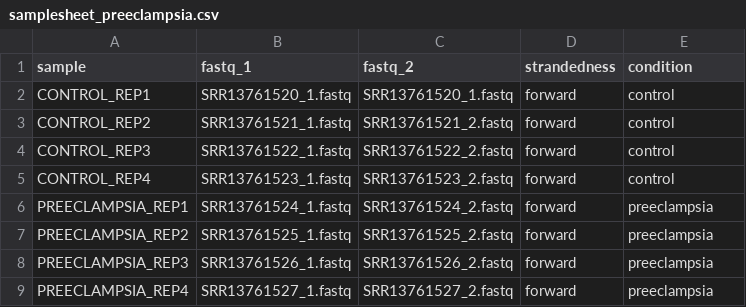
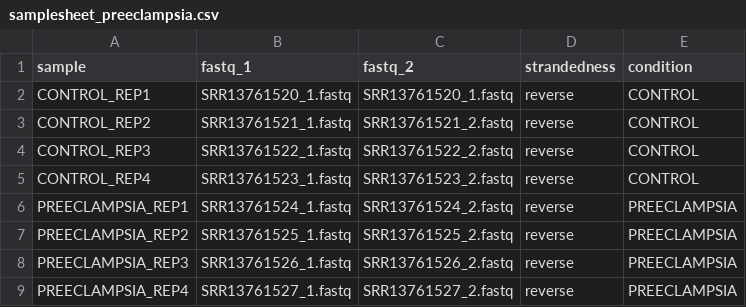
Before and after one commit to i-weber/Internship_project_RNAseq, a CSV file: Pre-eclampsia_dataset_raw_and_processed/samplesheet_preeclampsia.csv, drawn as a sheet.

Commit message:
Modify GPU and CPU options; update samplesheet reverse

```diff
--- a/Pre-eclampsia_dataset_raw_and_processed/samplesheet_preeclampsia.csv
+++ b/Pre-eclampsia_dataset_raw_and_processed/samplesheet_preeclampsia.csv
@@ -1,9 +1,9 @@
 sample,fastq_1,fastq_2,strandedness,condition
-CONTROL_REP1,SRR13761520_1.fastq,SRR13761520_1.fastq,forward,control
-CONTROL_REP2,SRR13761521_1.fastq,SRR13761521_2.fastq,forward,control
-CONTROL_REP3,SRR13761522_1.fastq,SRR13761522_2.fastq,forward,control
-CONTROL_REP4,SRR13761523_1.fastq,SRR13761523_2.fastq,forward,control
-PREECLAMPSIA_REP1,SRR13761524_1.fastq,SRR13761524_2.fastq,forward,preeclampsia
-PREECLAMPSIA_REP2,SRR13761525_1.fastq,SRR13761525_2.fastq,forward,preeclampsia
-PREECLAMPSIA_REP3,SRR13761526_1.fastq,SRR13761526_2.fastq,forward,preeclampsia
-PREECLAMPSIA_REP4,SRR13761527_1.fastq,SRR13761527_2.fastq,forward,preeclampsia
+CONTROL_REP1,SRR13761520_1.fastq,SRR13761520_1.fastq,reverse,CONTROL
+CONTROL_REP2,SRR13761521_1.fastq,SRR13761521_2.fastq,reverse,CONTROL
+CONTROL_REP3,SRR13761522_1.fastq,SRR13761522_2.fastq,reverse,CONTROL
+CONTROL_REP4,SRR13761523_1.fastq,SRR13761523_2.fastq,reverse,CONTROL
+PREECLAMPSIA_REP1,SRR13761524_1.fastq,SRR13761524_2.fastq,reverse,PREECLAMPSIA
+PREECLAMPSIA_REP2,SRR13761525_1.fastq,SRR13761525_2.fastq,reverse,PREECLAMPSIA
+PREECLAMPSIA_REP3,SRR13761526_1.fastq,SRR13761526_2.fastq,reverse,PREECLAMPSIA
+PREECLAMPSIA_REP4,SRR13761527_1.fastq,SRR13761527_2.fastq,reverse,PREECLAMPSIA
```
Also changed, not shown: 6 other files.
